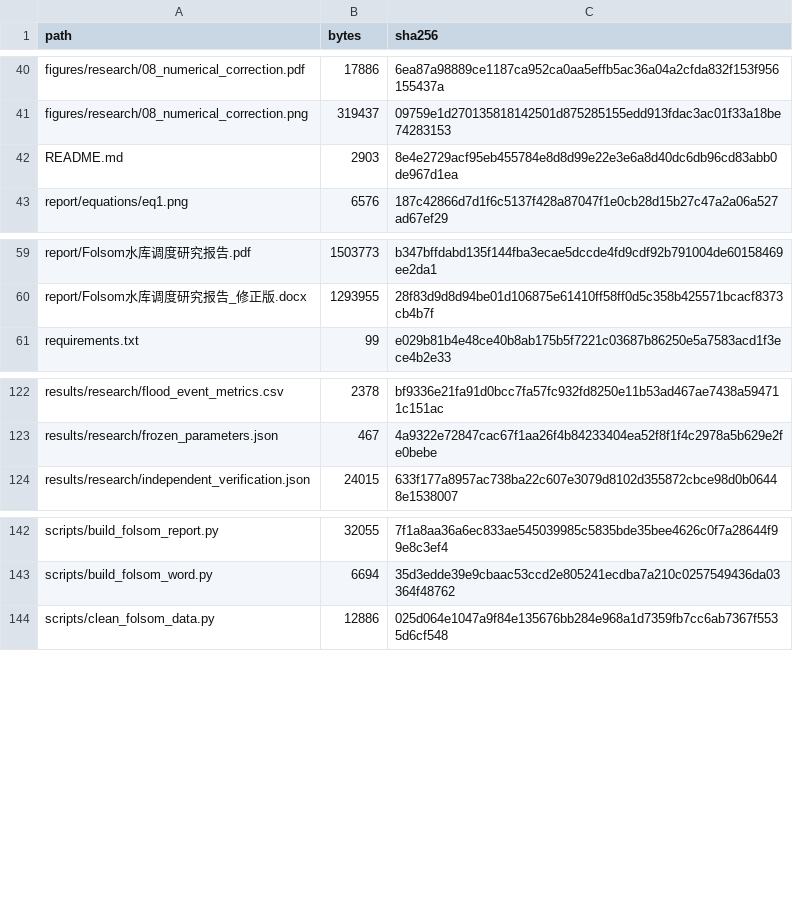
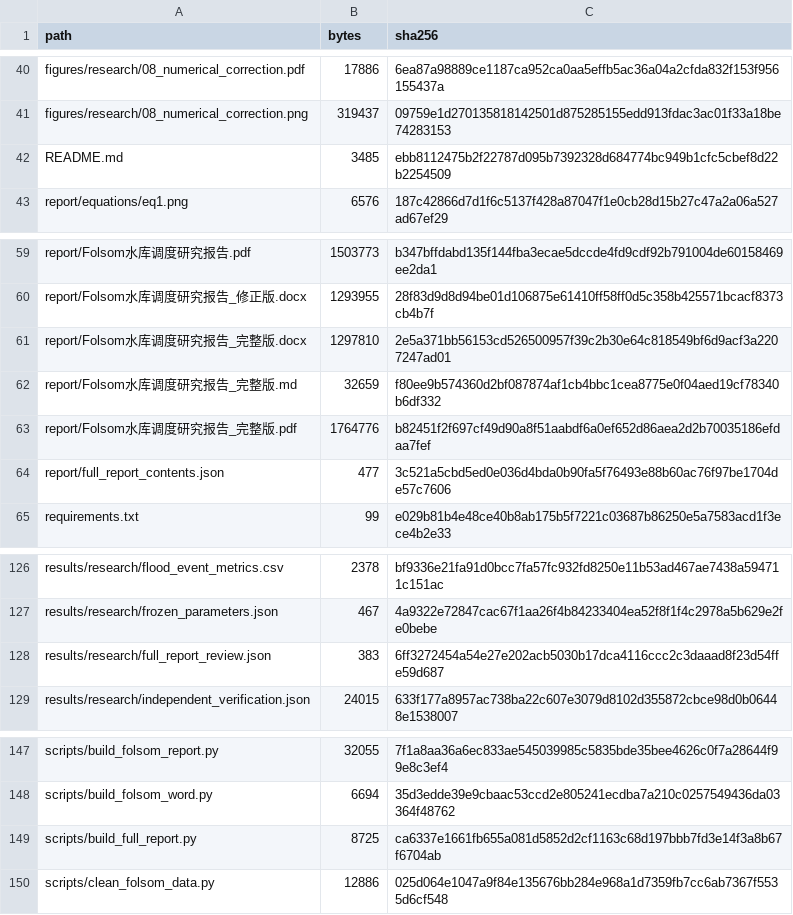
Before and after one commit to like0009876/folsom-reservoir-study, a CSV file: docs/publication_sha256.csv, drawn as a sheet; only a part is shown, gaps mark what is left out.

Commit message:
Publish corrected Folsom study data code results and Word report

```diff
--- a/docs/publication_sha256.csv
+++ b/docs/publication_sha256.csv
@@ -41,3 +41,3 @@ figures/research/08_numerical_correction.pdf,17886,6ea87a98889ce1187ca952ca0aa5e
 figures/research/08_numerical_correction.png,319437,09759e1d270135818142501d875285155edd913fdac3ac01f33a18be74283153
-README.md,2903,8e4e2729acf95eb455784e8d8d99e22e3e6a8d40dc6db96cd83abb0de967d1ea
+README.md,3485,ebb8112475b2f22787d095b7392328d684774bc949b1cfc5cbef8d22b2254509
 report/equations/eq1.png,6576,187c42866d7d1f6c5137f428a87047f1e0cb28d15b27c47a2a06a527ad67ef29
@@ -60,2 +60,6 @@ report/Folsom水库调度研究报告.pdf,1503773,b347bffdabd135f144fba3ecae5dcc
 report/Folsom水库调度研究报告_修正版.docx,1293955,28f83d9d8d94be01d106875e61410ff58ff0d5c358b425571bcacf8373cb4b7f
+report/Folsom水库调度研究报告_完整版.docx,1297810,2e5a371bb56153cd526500957f39c2b30e64c818549bf6d9acf3a2207247ad01
+report/Folsom水库调度研究报告_完整版.md,32659,f80ee9b574360d2bf087874af1cb4bbc1cea8775e0f04aed19cf78340b6df332
+report/Folsom水库调度研究报告_完整版.pdf,1764776,b82451f2f697cf49d90a8f51aabdf6a0ef652d86aea2d2b70035186efdaa7fef
+report/full_report_contents.json,477,3c521a5cbd5ed0e036d4bda0b90fa5f76493e88b60ac76f97be1704de57c7606
 requirements.txt,99,e029b81b4e48ce40b8ab175b5f7221c03687b86250e5a7583acd1f3ece4b2e33
@@ -123,2 +127,3 @@ results/research/flood_event_metrics.csv,2378,bf9336e21fa91d0bcc7fa57fc932fd8250
 results/research/frozen_parameters.json,467,4a9322e72847cac67f1aa26f4b84233404ea52f8f1f4c2978a5b629e2fe0bebe
+results/research/full_report_review.json,383,6ff3272454a54e27e202acb5030b17dca4116ccc2c3daaad8f23d54ffe59d687
 results/research/independent_verification.json,24015,633f177a8957ac738ba22c607e3079d8102d355872cbce98d0b06448e1538007
@@ -143,2 +148,3 @@ scripts/build_folsom_report.py,32055,7f1a8aa36a6ec833ae545039985c5835bde35bee462
 scripts/build_folsom_word.py,6694,35d3edde39e9cbaac53ccd2e805241ecdba7a210c0257549436da03364f48762
+scripts/build_full_report.py,8725,ca6337e1661fb655a081d5852d2cf1163c68d197bbb7fd3e14f3a8b67f6704ab
 scripts/clean_folsom_data.py,12886,025d064e1047a9f84e135676bb284e968a1d7359fb7cc6ab7367f5535d6cf548
```
Also changed, not shown: 7 other files.
